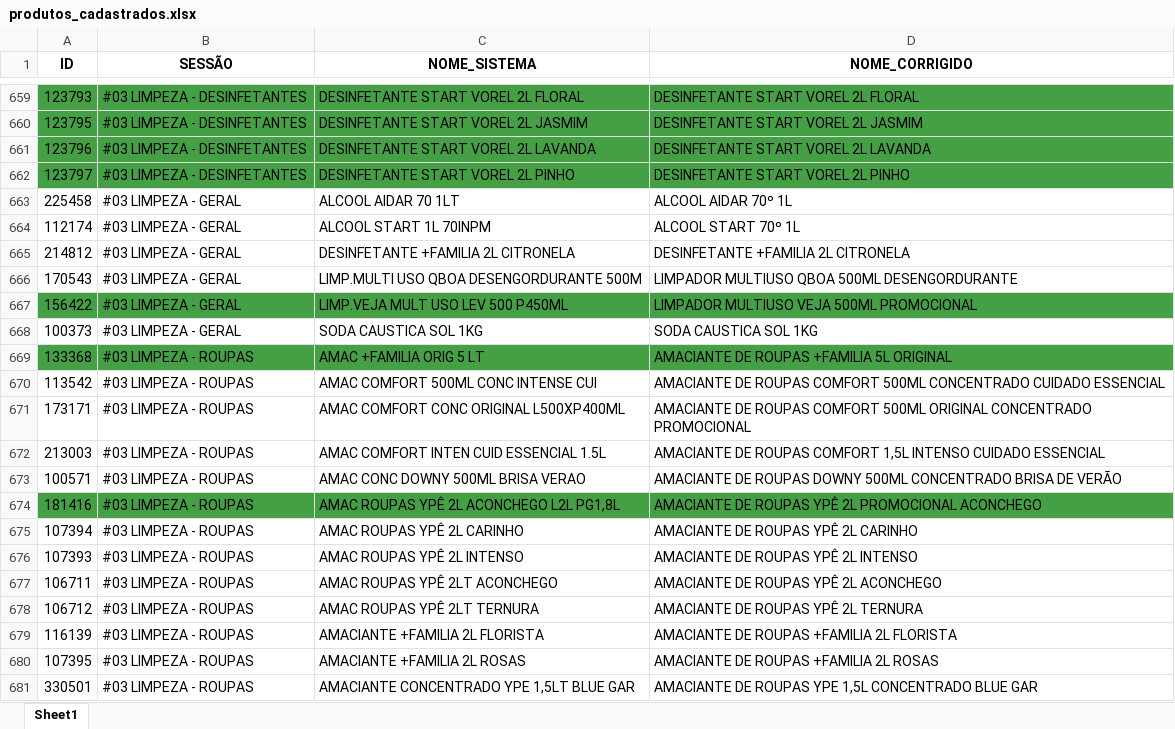
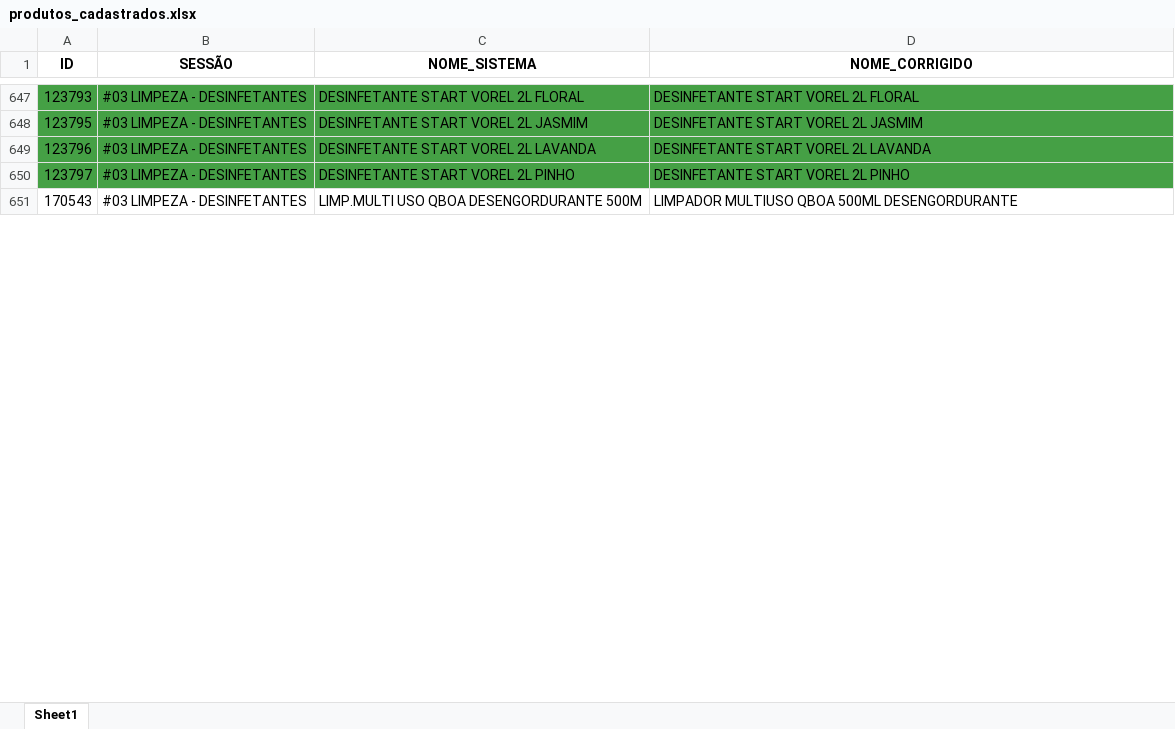
Before and after one commit to geisson/automacao_giro_ofertas, an Excel workbook: produtos_cadastrados.xlsx, sheet Sheet1, drawn as a sheet; only a part is shown, gaps mark what is left out; values as stored, in another font and other column widths than the file's, no borders; removed rows and columns are numbered as before the commit, all else as after; the diff covers the shown part only; the diff names each change by its address in the sheet, - before the commit and + after, or states it on an @@ line.

```diff
--- a/produtos_cadastrados.xlsx (sheet Sheet1)
+++ b/produtos_cadastrados.xlsx (sheet Sheet1)
-row 663: 225458 | #03 LIMPEZA - GERAL | ALCOOL AIDAR 70 1LT | ALCOOL AIDAR 70º 1L
-row 664: 112174 | #03 LIMPEZA - GERAL | ALCOOL START 1L 70INPM | ALCOOL START 70º 1L
-row 665: 214812 | #03 LIMPEZA - GERAL | DESINFETANTE +FAMILIA 2L CITRONELA | DESINFETANTE +FAMILIA 2L CITRONELA
-B651 (SESSÃO): #03 LIMPEZA - GERAL
+B651 (SESSÃO): #03 LIMPEZA - DESINFETANTES
-row 667: 156422 | #03 LIMPEZA - GERAL | LIMP.VEJA MULT USO LEV 500 P450ML | LIMPADOR MULTIUSO VEJA 500ML PROMOCIONAL
-row 668: 100373 | #03 LIMPEZA - GERAL | SODA CAUSTICA SOL 1KG | SODA CAUSTICA SOL 1KG
-row 669: 133368 | #03 LIMPEZA - ROUPAS | AMAC +FAMILIA ORIG 5 LT | AMACIANTE DE ROUPAS +FAMILIA 5L ORIGINAL
-row 670: 113542 | #03 LIMPEZA - ROUPAS | AMAC COMFORT 500ML CONC INTENSE CUI | AMACIANTE DE ROUPAS COMFORT 500ML CONCENTRADO CUIDADO ESSENCIAL
-row 671: 173171 | #03 LIMPEZA - ROUPAS | AMAC COMFORT CONC ORIGINAL L500XP400ML | AMACIANTE DE ROUPAS COMFORT 500ML ORIGINAL CONCENTRADO PROMOCIONAL
-row 672: 213003 | #03 LIMPEZA - ROUPAS | AMAC COMFORT INTEN CUID ESSENCIAL 1.5L | AMACIANTE DE ROUPAS COMFORT 1,5L INTENSO CUIDADO ESSENCIAL
-row 673: 100571 | #03 LIMPEZA - ROUPAS | AMAC CONC DOWNY 500ML BRISA VERAO | AMACIANTE DE ROUPAS DOWNY 500ML CONCENTRADO BRISA DE VERÃO
-row 674: 181416 | #03 LIMPEZA - ROUPAS | AMAC ROUPAS YPÊ 2L ACONCHEGO L2L PG1,8L | AMACIANTE DE ROUPAS YPÊ 2L PROMOCIONAL ACONCHEGO
-row 675: 107394 | #03 LIMPEZA - ROUPAS | AMAC ROUPAS YPÊ 2L CARINHO | AMACIANTE DE ROUPAS YPÊ 2L CARINHO
-row 676: 107393 | #03 LIMPEZA - ROUPAS | AMAC ROUPAS YPÊ 2L INTENSO | AMACIANTE DE ROUPAS YPÊ 2L INTENSO
-row 677: 106711 | #03 LIMPEZA - ROUPAS | AMAC ROUPAS YPÊ 2LT ACONCHEGO | AMACIANTE DE ROUPAS YPÊ 2L ACONCHEGO
-row 678: 106712 | #03 LIMPEZA - ROUPAS | AMAC ROUPAS YPÊ 2LT TERNURA | AMACIANTE DE ROUPAS YPÊ 2L TERNURA
-row 679: 116139 | #03 LIMPEZA - ROUPAS | AMACIANTE +FAMILIA 2L FLORISTA | AMACIANTE DE ROUPAS +FAMILIA 2L FLORISTA
-row 680: 107395 | #03 LIMPEZA - ROUPAS | AMACIANTE +FAMILIA 2L ROSAS | AMACIANTE DE ROUPAS +FAMILIA 2L ROSAS
-row 681: 330501 | #03 LIMPEZA - ROUPAS | AMACIANTE CONCENTRADO YPE 1,5LT BLUE GAR | AMACIANTE DE ROUPAS YPE 1,5L CONCENTRADO BLUE GAR
```
Also changed, not shown: 113 added rows, 95 removed rows and 115 edited cells elsewhere in this sheet, giro_da_praça_ofertas.xlsx, 2 other files.
